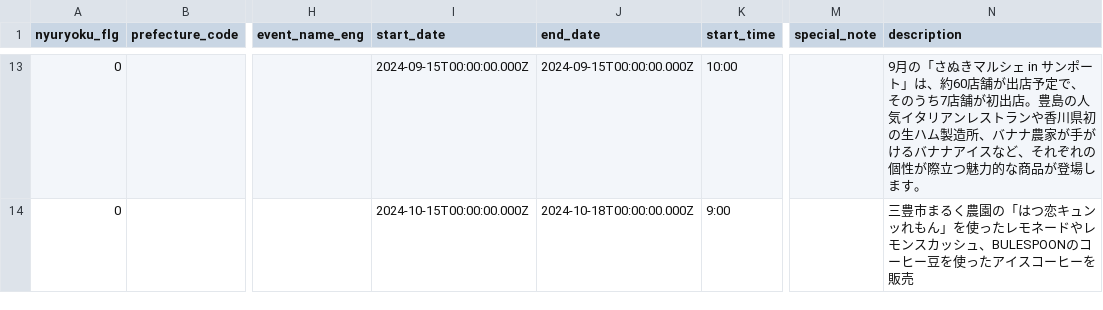
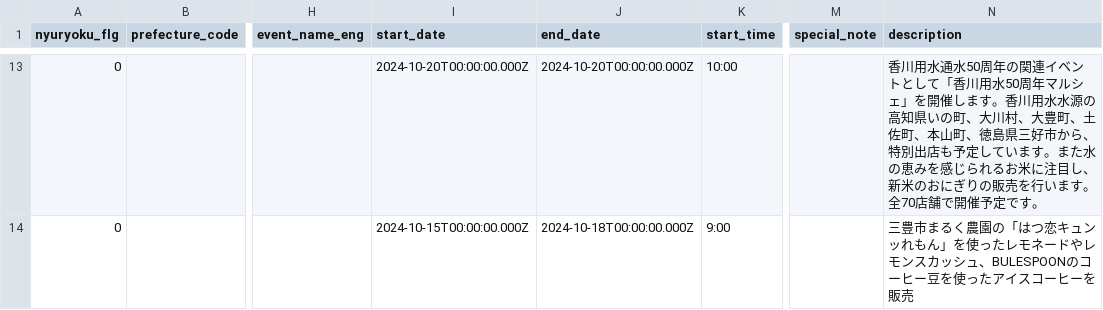
Before and after one commit to takamatsu-city/takamatsu-event-map, a CSV file: data.csv, drawn as a sheet; only a part is shown, gaps mark what is left out; the diff covers the shown part only; the diff names each change by its address in the sheet, - before the commit and + after, or states it on an @@ line.

```diff
--- a/data.csv
+++ b/data.csv
-I13 (start_date): 2024-09-15T00:00:00.000Z
+I13 (start_date): 2024-10-20T00:00:00.000Z
-J13 (end_date): 2024-09-15T00:00:00.000Z
+J13 (end_date): 2024-10-20T00:00:00.000Z
-N13 (description): 9月の「さぬきマルシェ in サンポート」は、約60店舗が出店予定で、そのうち7店舗が初出店。豊島の人気イタリアンレストランや香川県初の生ハム製造所、バナナ農家が手がけるバナナアイスなど、それぞれの個性が際立つ魅力的な商品が登場します。
+N13 (description): 香川用水通水50周年の関連イベントとして「香川用水50周年マルシェ」を開催します。香川用水水源の高知県いの町、大川村、大豊町、土佐町、本山町、徳島県三好市から、特別出店も予定しています。また水の恵みを感じられるお米に注目し、新米のおにぎりの販売を行います。全70店舗で開催予定です。
```
Also changed, not shown: 44 edited cells elsewhere in this file, 1 other file.
